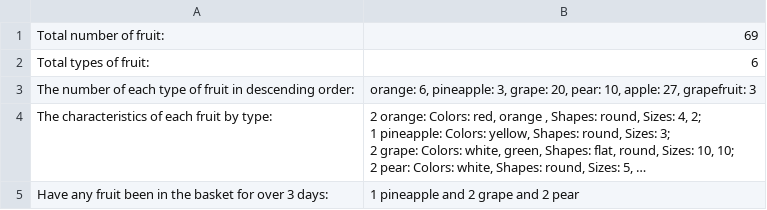
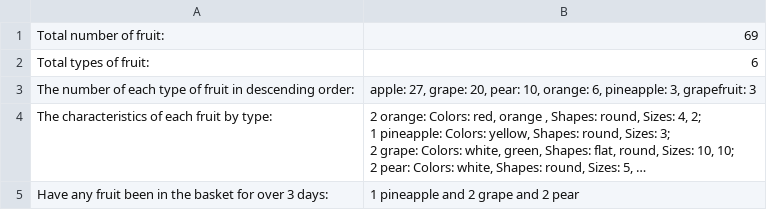
Before and after one commit to Nadzey/Counting-fruits, a CSV file: results.csv, drawn as a sheet; long unchanged cells end in …; the diff names each change by its address in the sheet, - before the commit and + after, or states it on an @@ line.

```diff
--- a/results.csv
+++ b/results.csv
-B3: orange: 6, pineapple: 3, grape: 20, pear: 10, apple: 27, grapefruit: 3
+B3: apple: 27, grape: 20, pear: 10, orange: 6, pineapple: 3, grapefruit: 3
```
Also changed, not shown: 2 other files.
